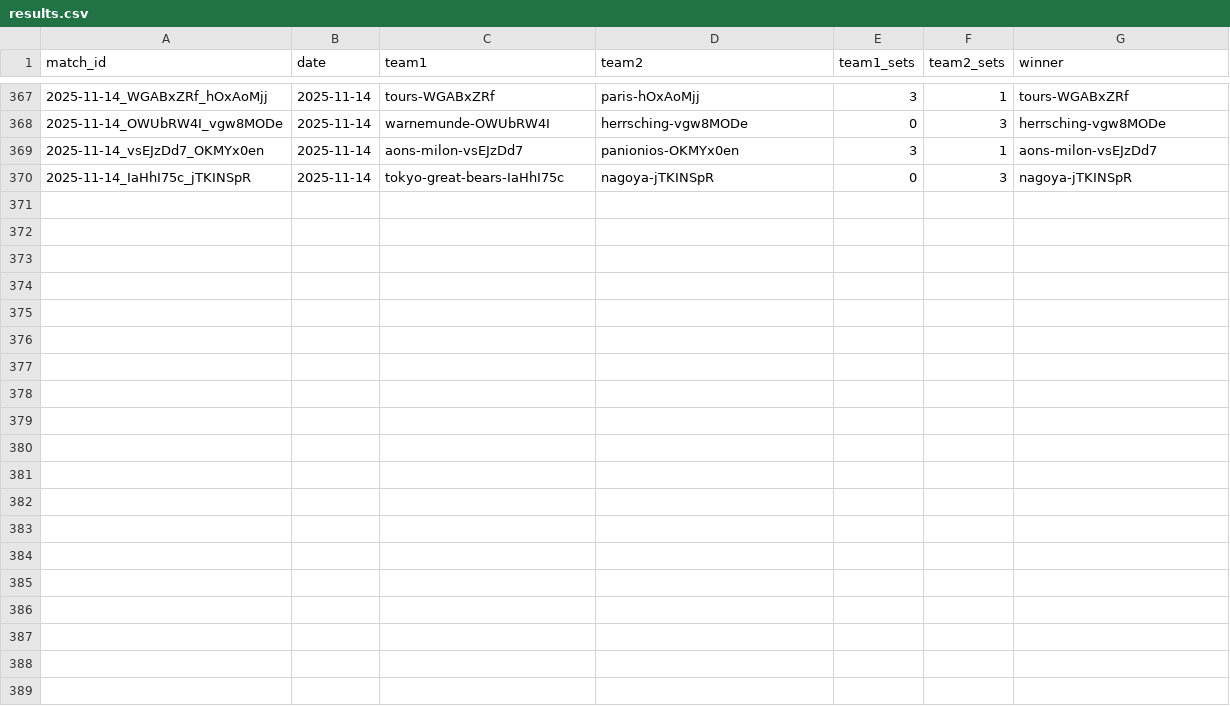
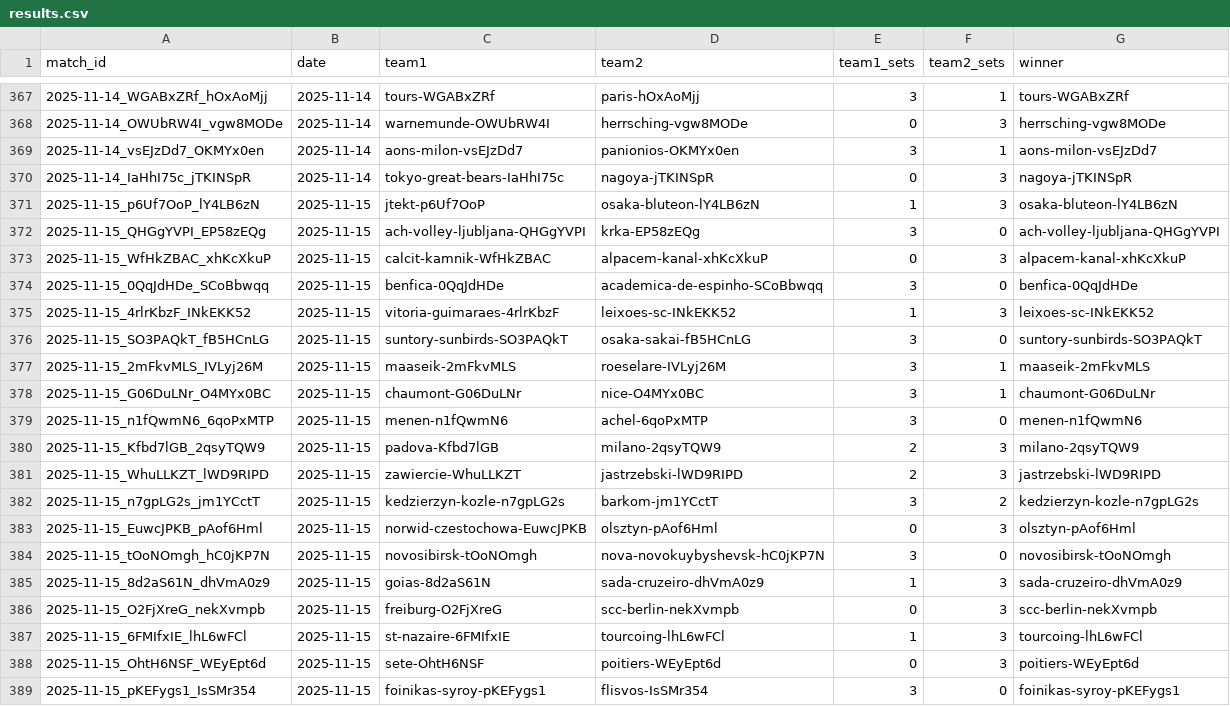
Before and after one commit to Volley-Batch/Volley-Batch.github.io, a CSV file: results.csv, drawn as a sheet; only a part is shown, gaps mark what is left out.

```diff
--- a/results.csv
+++ b/results.csv
@@ -370 +370,20 @@ match_id,date,team1,team2,team1_sets,team2_sets,winner
 2025-11-14_IaHhI75c_jTKINSpR,2025-11-14,tokyo-great-bears-IaHhI75c,nagoya-jTKINSpR,0,3,nagoya-jTKINSpR
+2025-11-15_p6Uf7OoP_lY4LB6zN,2025-11-15,jtekt-p6Uf7OoP,osaka-bluteon-lY4LB6zN,1,3,osaka-bluteon-lY4LB6zN
+2025-11-15_QHGgYVPI_EP58zEQg,2025-11-15,ach-volley-ljubljana-QHGgYVPI,krka-EP58zEQg,3,0,ach-volley-ljubljana-QHGgYVPI
+2025-11-15_WfHkZBAC_xhKcXkuP,2025-11-15,calcit-kamnik-WfHkZBAC,alpacem-kanal-xhKcXkuP,0,3,alpacem-kanal-xhKcXkuP
+2025-11-15_0QqJdHDe_SCoBbwqq,2025-11-15,benfica-0QqJdHDe,academica-de-espinho-SCoBbwqq,3,0,benfica-0QqJdHDe
+2025-11-15_4rlrKbzF_INkEKK52,2025-11-15,vitoria-guimaraes-4rlrKbzF,leixoes-sc-INkEKK52,1,3,leixoes-sc-INkEKK52
+2025-11-15_SO3PAQkT_fB5HCnLG,2025-11-15,suntory-sunbirds-SO3PAQkT,osaka-sakai-fB5HCnLG,3,0,suntory-sunbirds-SO3PAQkT
+2025-11-15_2mFkvMLS_IVLyj26M,2025-11-15,maaseik-2mFkvMLS,roeselare-IVLyj26M,3,1,maaseik-2mFkvMLS
+2025-11-15_G06DuLNr_O4MYx0BC,2025-11-15,chaumont-G06DuLNr,nice-O4MYx0BC,3,1,chaumont-G06DuLNr
+2025-11-15_n1fQwmN6_6qoPxMTP,2025-11-15,menen-n1fQwmN6,achel-6qoPxMTP,3,0,menen-n1fQwmN6
+2025-11-15_Kfbd7lGB_2qsyTQW9,2025-11-15,padova-Kfbd7lGB,milano-2qsyTQW9,2,3,milano-2qsyTQW9
+2025-11-15_WhuLLKZT_lWD9RIPD,2025-11-15,zawiercie-WhuLLKZT,jastrzebski-lWD9RIPD,2,3,jastrzebski-lWD9RIPD
+2025-11-15_n7gpLG2s_jm1YCctT,2025-11-15,kedzierzyn-kozle-n7gpLG2s,barkom-jm1YCctT,3,2,kedzierzyn-kozle-n7gpLG2s
+2025-11-15_EuwcJPKB_pAof6Hml,2025-11-15,norwid-czestochowa-EuwcJPKB,olsztyn-pAof6Hml,0,3,olsztyn-pAof6Hml
+2025-11-15_tOoNOmgh_hC0jKP7N,2025-11-15,novosibirsk-tOoNOmgh,nova-novokuybyshevsk-hC0jKP7N,3,0,novosibirsk-tOoNOmgh
+2025-11-15_8d2aS61N_dhVmA0z9,2025-11-15,goias-8d2aS61N,sada-cruzeiro-dhVmA0z9,1,3,sada-cruzeiro-dhVmA0z9
+2025-11-15_O2FjXreG_nekXvmpb,2025-11-15,freiburg-O2FjXreG,scc-berlin-nekXvmpb,0,3,scc-berlin-nekXvmpb
+2025-11-15_6FMIfxIE_lhL6wFCl,2025-11-15,st-nazaire-6FMIfxIE,tourcoing-lhL6wFCl,1,3,tourcoing-lhL6wFCl
+2025-11-15_OhtH6NSF_WEyEpt6d,2025-11-15,sete-OhtH6NSF,poitiers-WEyEpt6d,0,3,poitiers-WEyEpt6d
+2025-11-15_pKEFygs1_IsSMr354,2025-11-15,foinikas-syroy-pKEFygs1,flisvos-IsSMr354,3,0,foinikas-syroy-pKEFygs1
```
Also changed, not shown: 2 other files.
